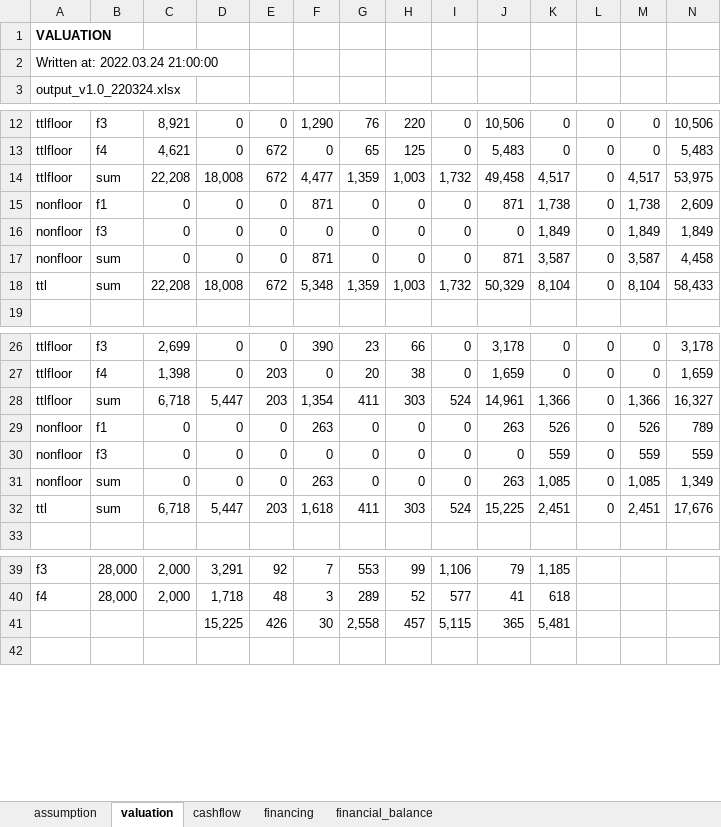
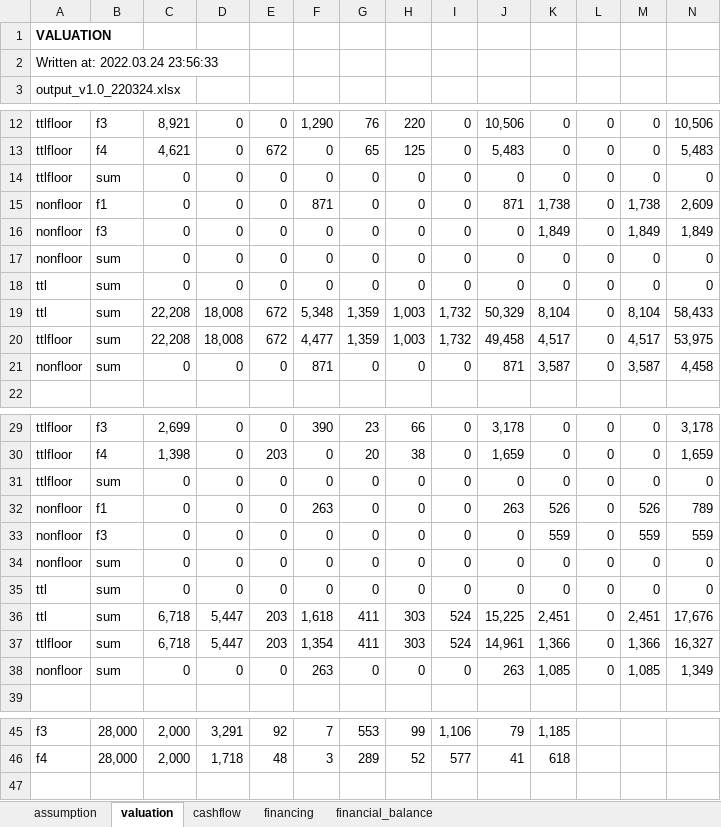
Before and after one commit to kphong16/Financial_Model-CashFlow4, an Excel workbook: case1_220324/output_v1.0_220324.xlsx, sheet valuation, drawn as a sheet; only a part is shown, gaps mark what is left out; values as stored, in another font and other column widths than the file's, no borders; removed rows and columns are numbered as before the commit, all else as after; rows hold the shown columns only; the diff names each change by its address in the sheet, - before the commit and + after, or states it on an @@ line.

```diff
--- a/case1_220324/output_v1.0_220324.xlsx (sheet valuation)
+++ b/case1_220324/output_v1.0_220324.xlsx (sheet valuation)
-A2: Written at: 2022.03.24 21:00:00
+A2: Written at: 2022.03.24 23:56:33
+row 14: ttlfloor | sum | 0 | 0 | 0 | 0 | 0 | 0 | 0 | 0 | 0 | 0 | 0 | 0
+row 17: nonfloor | sum | 0 | 0 | 0 | 0 | 0 | 0 | 0 | 0 | 0 | 0 | 0 | 0
+row 18: ttl | sum | 0 | 0 | 0 | 0 | 0 | 0 | 0 | 0 | 0 | 0 | 0 | 0
@@ row 18 moved to row 19: ttl @@
@@ row 14 moved to row 20: ttlfloor @@
+row 31: ttlfloor | sum | 0 | 0 | 0 | 0 | 0 | 0 | 0 | 0 | 0 | 0 | 0 | 0
+row 34: nonfloor | sum | 0 | 0 | 0 | 0 | 0 | 0 | 0 | 0 | 0 | 0 | 0 | 0
+row 35: ttl | sum | 0 | 0 | 0 | 0 | 0 | 0 | 0 | 0 | 0 | 0 | 0 | 0
@@ row 32 moved to row 36: ttl @@
@@ row 28 moved to row 37: ttlfloor @@
-row 41:  |  |  | 15,225 | 426 | 30 | 2,558 | 457 | 5,115 | 365 | 5,481
```
Also changed, not shown: sheet financial_balance, sheet assumption, sheet financing, sheet cashflow, 5 other files.
